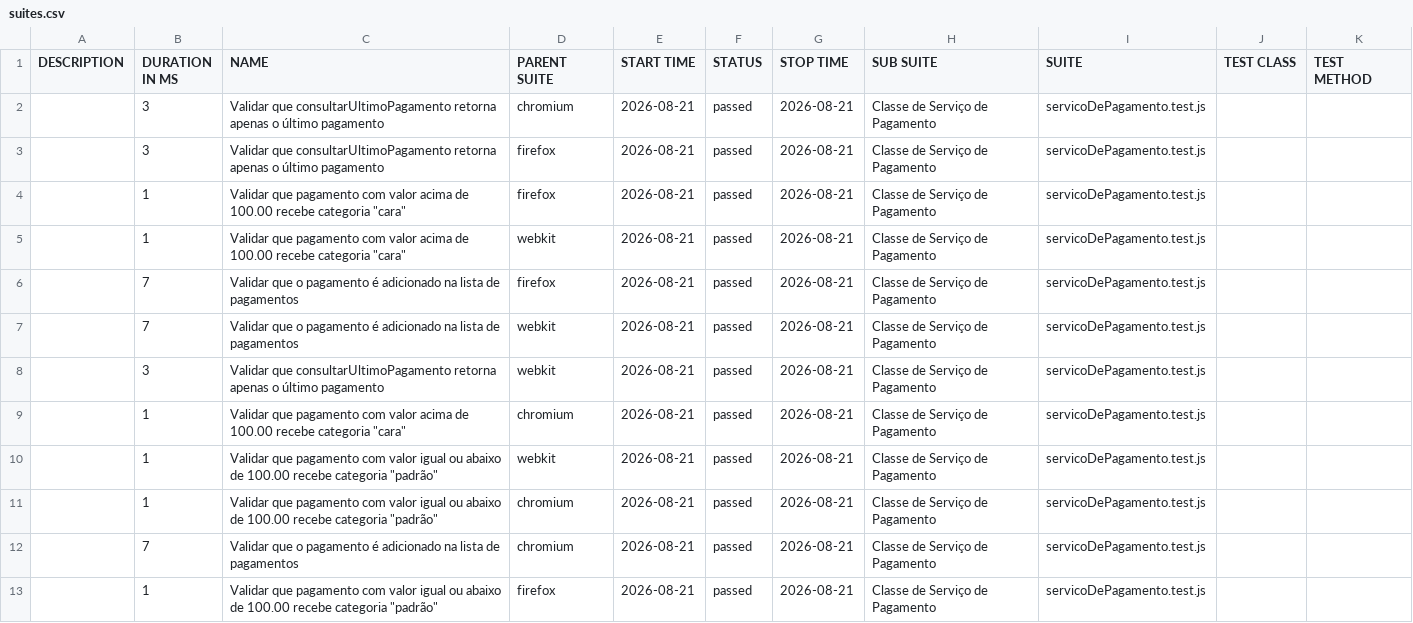
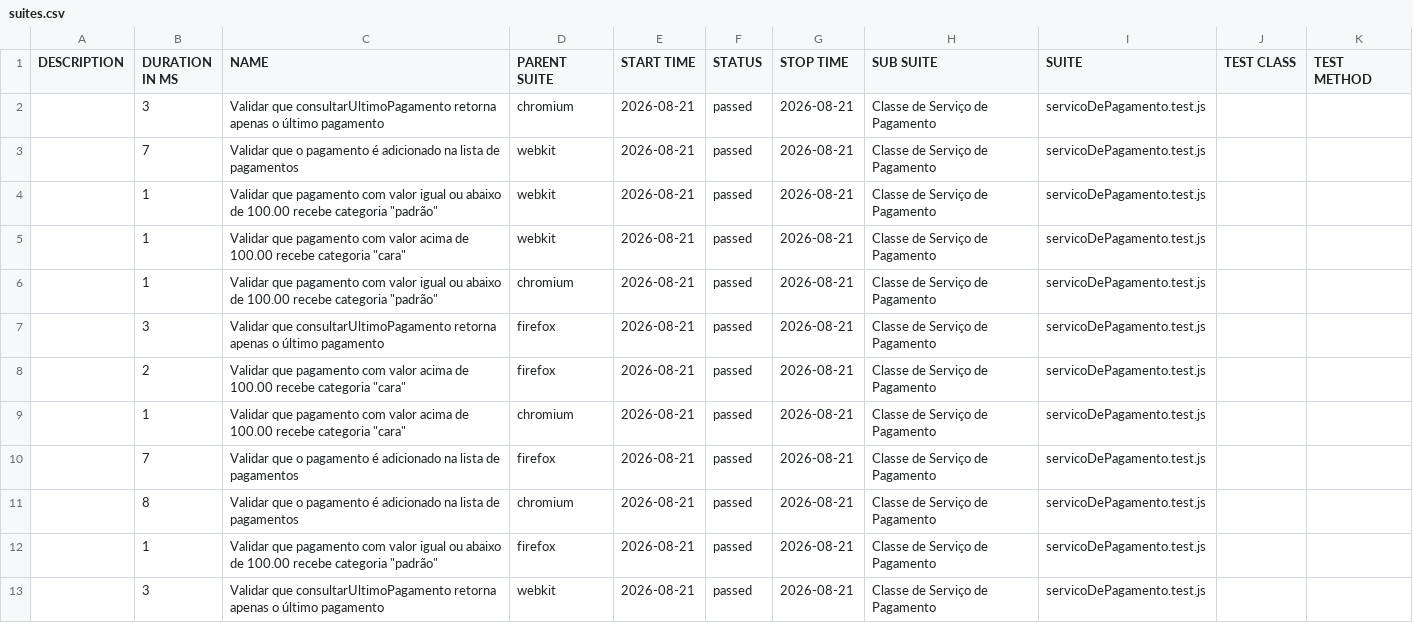
Before and after one commit to Pattyd08/trabalho-conclusao-ci, a CSV file: deploy/data/suites.csv, drawn as a sheet.

Commit message:
deploy: 3a88e52776d48c73abc2d0bb24ecb81035bb7684

```diff
--- a/deploy/data/suites.csv
+++ b/deploy/data/suites.csv
@@ -2,12 +2,12 @@
 "","3","Validar que consultarUltimoPagamento retorna apenas o último pagamento","chromium","2026-08-21","passed","2026-08-21","Classe de Serviço de Pagamento","servicoDePagamento.test.js","",""
+"","7","Validar que o pagamento é adicionado na lista de pagamentos","webkit","2026-08-21","passed","2026-08-21","Classe de Serviço de Pagamento","servicoDePagamento.test.js","",""
+"","1","Validar que pagamento com valor igual ou abaixo de 100.00 recebe categoria ""padrão""","webkit","2026-08-21","passed","2026-08-21","Classe de Serviço de Pagamento","servicoDePagamento.test.js","",""
+"","1","Validar que pagamento com valor acima de 100.00 recebe categoria ""cara""","webkit","2026-08-21","passed","2026-08-21","Classe de Serviço de Pagamento","servicoDePagamento.test.js","",""
+"","1","Validar que pagamento com valor igual ou abaixo de 100.00 recebe categoria ""padrão""","chromium","2026-08-21","passed","2026-08-21","Classe de Serviço de Pagamento","servicoDePagamento.test.js","",""
 "","3","Validar que consultarUltimoPagamento retorna apenas o último pagamento","firefox","2026-08-21","passed","2026-08-21","Classe de Serviço de Pagamento","servicoDePagamento.test.js","",""
-"","1","Validar que pagamento com valor acima de 100.00 recebe categoria ""cara""","firefox","2026-08-21","passed","2026-08-21","Classe de Serviço de Pagamento","servicoDePagamento.test.js","",""
-"","1","Validar que pagamento com valor acima de 100.00 recebe categoria ""cara""","webkit","2026-08-21","passed","2026-08-21","Classe de Serviço de Pagamento","servicoDePagamento.test.js","",""
+"","2","Validar que pagamento com valor acima de 100.00 recebe categoria ""cara""","firefox","2026-08-21","passed","2026-08-21","Classe de Serviço de Pagamento","servicoDePagamento.test.js","",""
+"","1","Validar que pagamento com valor acima de 100.00 recebe categoria ""cara""","chromium","2026-08-21","passed","2026-08-21","Classe de Serviço de Pagamento","servicoDePagamento.test.js","",""
 "","7","Validar que o pagamento é adicionado na lista de pagamentos","firefox","2026-08-21","passed","2026-08-21","Classe de Serviço de Pagamento","servicoDePagamento.test.js","",""
-"","7","Validar que o pagamento é adicionado na lista de pagamentos","webkit","2026-08-21","passed","2026-08-21","Classe de Serviço de Pagamento","servicoDePagamento.test.js","",""
+"","8","Validar que o pagamento é adicionado na lista de pagamentos","chromium","2026-08-21","passed","2026-08-21","Classe de Serviço de Pagamento","servicoDePagamento.test.js","",""
+"","1","Validar que pagamento com valor igual ou abaixo de 100.00 recebe categoria ""padrão""","firefox","2026-08-21","passed","2026-08-21","Classe de Serviço de Pagamento","servicoDePagamento.test.js","",""
 "","3","Validar que consultarUltimoPagamento retorna apenas o último pagamento","webkit","2026-08-21","passed","2026-08-21","Classe de Serviço de Pagamento","servicoDePagamento.test.js","",""
-"","1","Validar que pagamento com valor acima de 100.00 recebe categoria ""cara""","chromium","2026-08-21","passed","2026-08-21","Classe de Serviço de Pagamento","servicoDePagamento.test.js","",""
-"","1","Validar que pagamento com valor igual ou abaixo de 100.00 recebe categoria ""padrão""","webkit","2026-08-21","passed","2026-08-21","Classe de Serviço de Pagamento","servicoDePagamento.test.js","",""
-"","1","Validar que pagamento com valor igual ou abaixo de 100.00 recebe categoria ""padrão""","chromium","2026-08-21","passed","2026-08-21","Classe de Serviço de Pagamento","servicoDePagamento.test.js","",""
-"","7","Validar que o pagamento é adicionado na lista de pagamentos","chromium","2026-08-21","passed","2026-08-21","Classe de Serviço de Pagamento","servicoDePagamento.test.js","",""
-"","1","Validar que pagamento com valor igual ou abaixo de 100.00 recebe categoria ""padrão""","firefox","2026-08-21","passed","2026-08-21","Classe de Serviço de Pagamento","servicoDePagamento.test.js","",""
```
Also changed, not shown: 46 other files.
